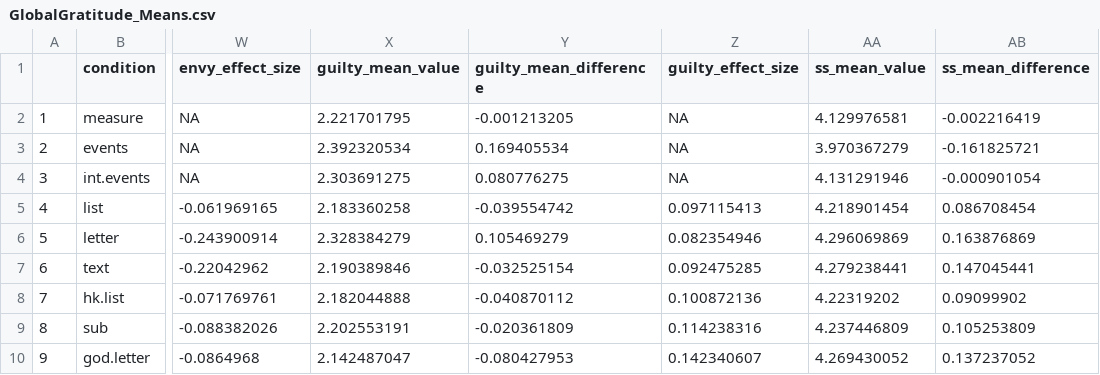
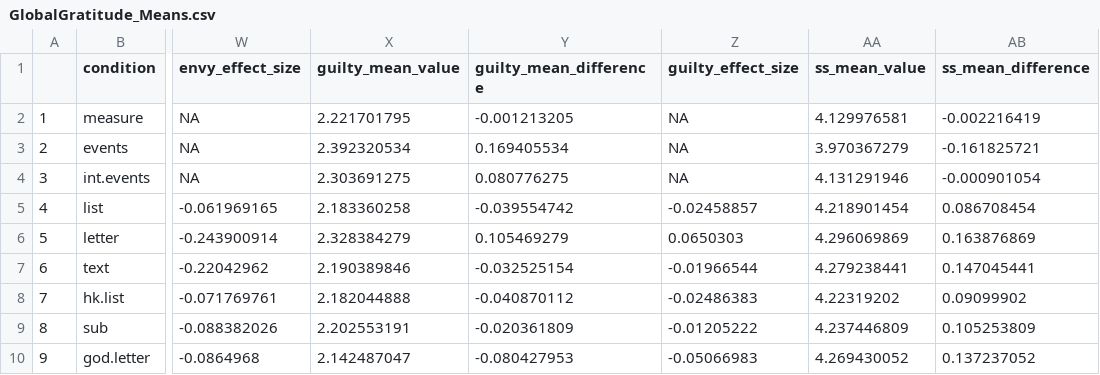
Before and after one commit to ColesNicholas/GlobalGratitudeRepo, a CSV file: data/GlobalGratitude_Means.csv, drawn as a sheet; only a part is shown, gaps mark what is left out; the diff names each change by its address in the sheet, - before the commit and + after, or states it on an @@ line.

Commit message:
aggregated means

```diff
--- a/data/GlobalGratitude_Means.csv
+++ b/data/GlobalGratitude_Means.csv
-Z5 (guilty_effect_size): 0.097115413
+Z5 (guilty_effect_size): -0.02458857
-Z6 (guilty_effect_size): 0.082354946
+Z6 (guilty_effect_size): 0.0650303
-Z7 (guilty_effect_size): 0.092475285
+Z7 (guilty_effect_size): -0.01966544
-Z8 (guilty_effect_size): 0.100872136
+Z8 (guilty_effect_size): -0.02486383
-Z9 (guilty_effect_size): 0.114238316
+Z9 (guilty_effect_size): -0.01205222
-Z10 (guilty_effect_size): 0.142340607
+Z10 (guilty_effect_size): -0.05066983
```
Also changed, not shown: 4 other files.
